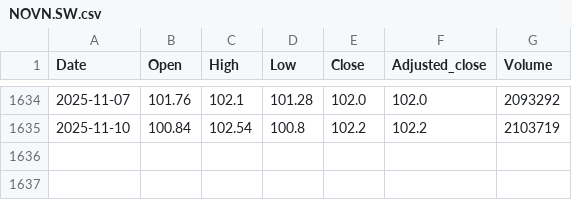
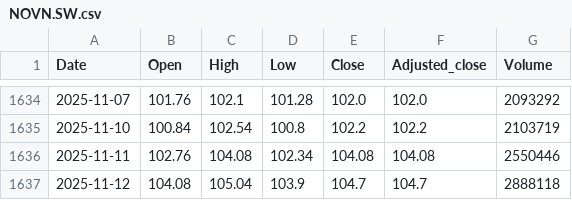
Before and after one commit to nimchimpski/GeoQuant, a CSV file: cache/NOVN.SW.csv, drawn as a sheet; only a part is shown, gaps mark what is left out; the diff names each change by its address in the sheet, - before the commit and + after, or states it on an @@ line.

```diff
--- a/cache/NOVN.SW.csv
+++ b/cache/NOVN.SW.csv
+row 1636: 2025-11-11 | 102.76 | 104.08 | 102.34 | 104.08 | 104.08 | 2550446
+row 1637: 2025-11-12 | 104.08 | 105.04 | 103.9 | 104.7 | 104.7 | 2888118
```
Also changed, not shown: cache/GBPCHF.FOREX.csv, cache/IEMS.LSE.csv, 13 other files.
